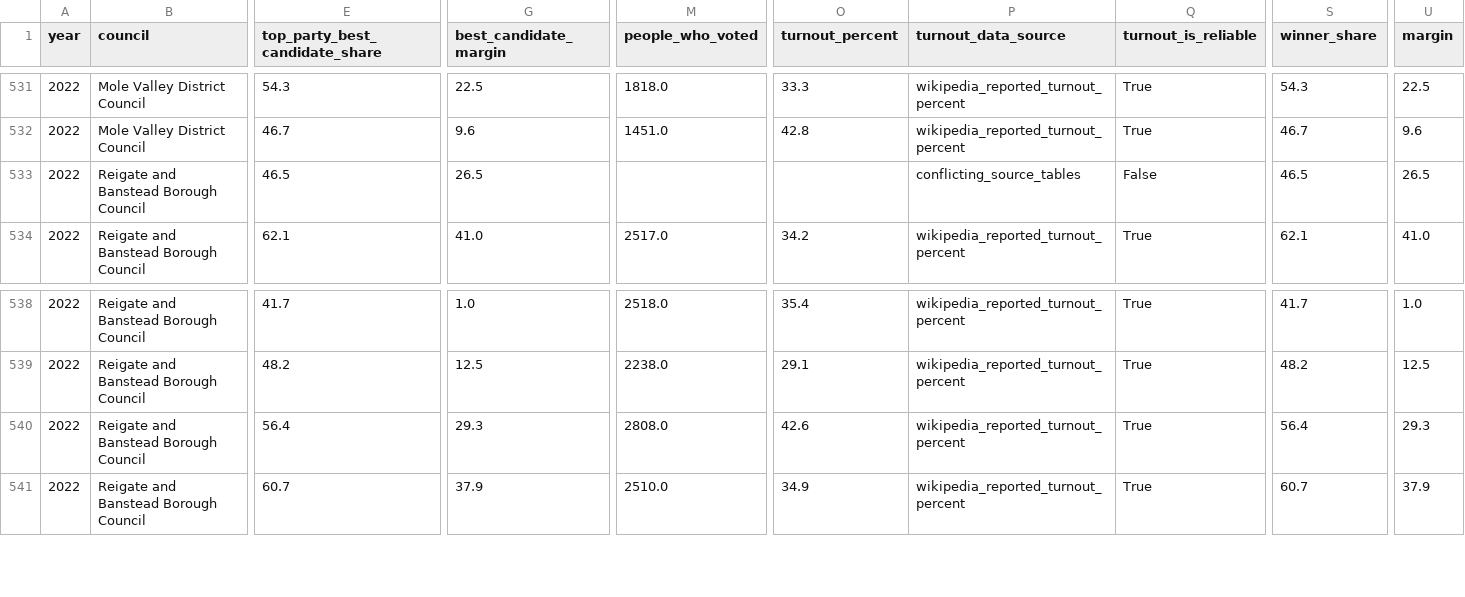
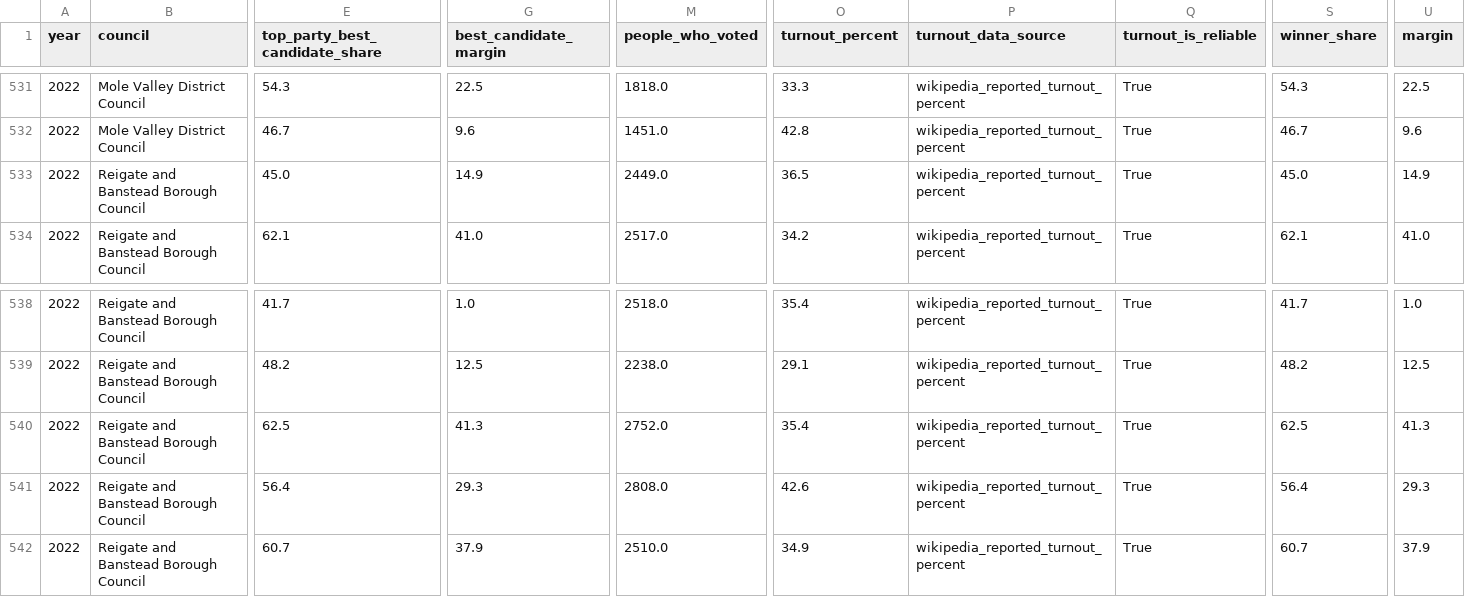
Before and after one commit to shuhan312/news-based-election-forecasting, a CSV file: data/elections/ward_winners.csv, drawn as a sheet; only a part is shown, gaps mark what is left out; rows hold the shown columns only; the diff names each change by its address in the sheet, - before the commit and + after, or states it on an @@ line.

```diff
--- a/data/elections/ward_winners.csv
+++ b/data/elections/ward_winners.csv
-E533 (top_party_best_candidate_share): 46.5
+E533 (top_party_best_candidate_share): 45.0
-G533 (best_candidate_margin): 26.5
+G533 (best_candidate_margin): 14.9
-M533 (people_who_voted): (empty)
+M533 (people_who_voted): 2449.0
-O533 (turnout_percent): (empty)
+O533 (turnout_percent): 36.5
-P533 (turnout_data_source): conflicting_source_tables
+P533 (turnout_data_source): wikipedia_reported_turnout_percent
-Q533 (turnout_is_reliable): False
+Q533 (turnout_is_reliable): True
-S533 (winner_share): 46.5
+S533 (winner_share): 45.0
-U533 (margin): 26.5
+U533 (margin): 14.9
+row 540: 2022 | Reigate and Banstead Borough Council | 62.5 | 41.3 | 2752.0 | 35.4 | wikipedia_reported_turnout_percent | True | 62.5 | 41.3
```
Also changed, not shown: data/elections/turnout_audit.csv, data/elections/ward_party_results.csv, 3 other files.
